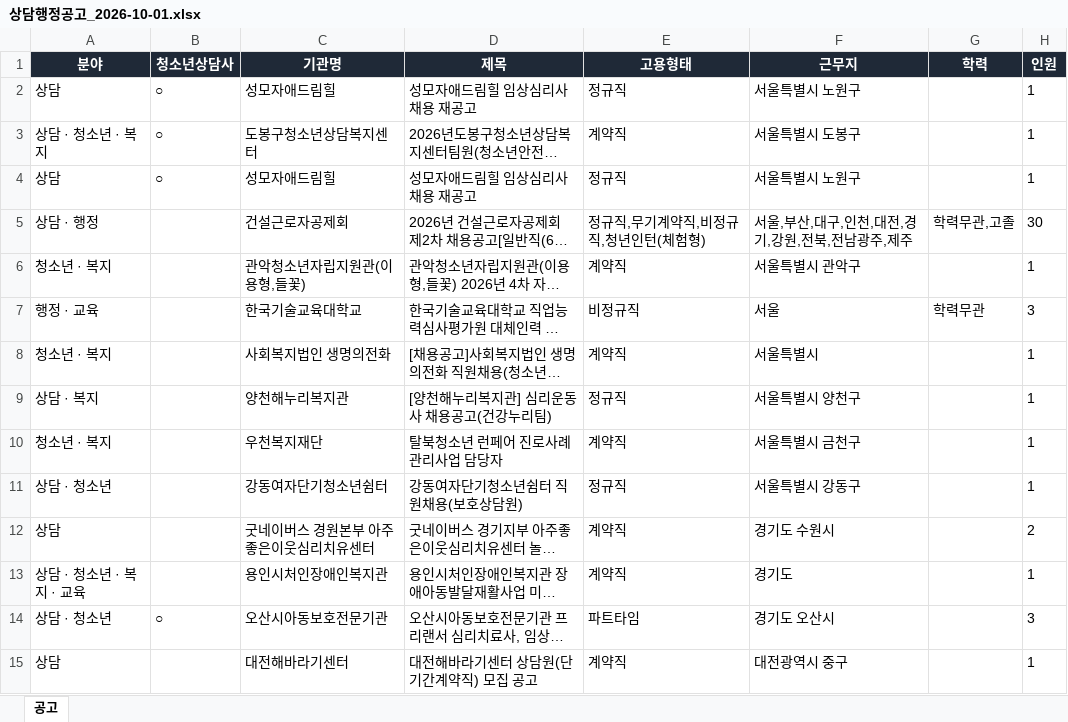
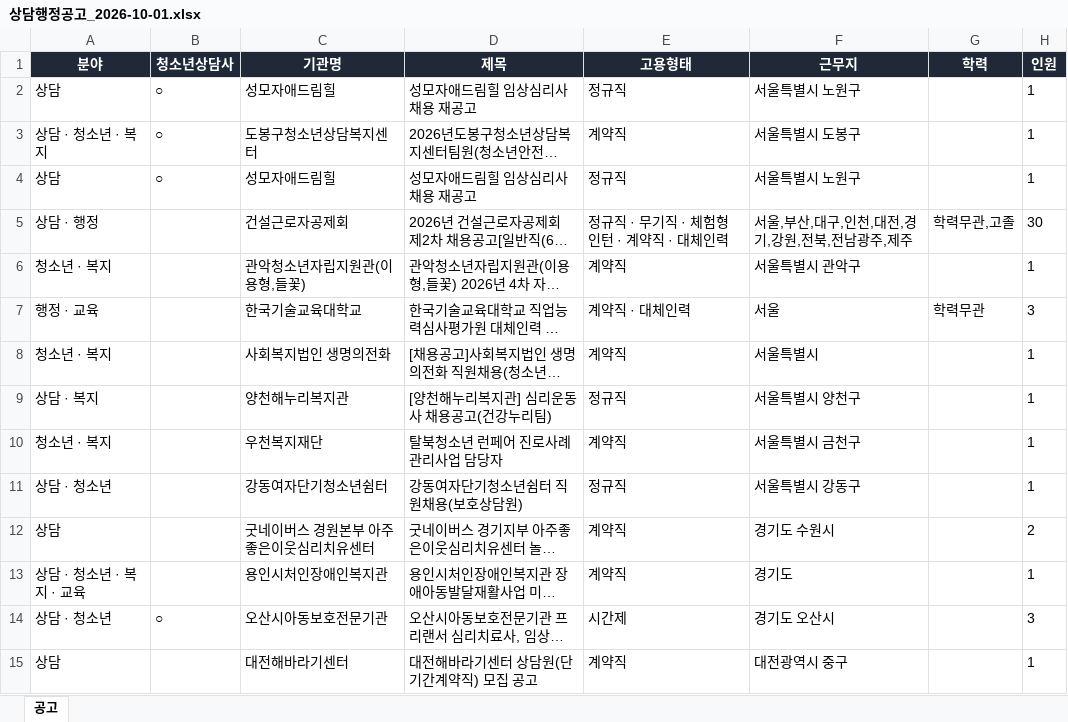
Before and after one commit to hongyul67-cpu/sangdam-chaeyong, an Excel workbook: docs/files/2026-10-01/상담행정공고_2026-10-01.xlsx, sheet 공고, drawn as a sheet; only a part is shown; long unchanged cells end in …; values as stored, in another font and other column widths than the file's, no borders; the diff names each change by its address in the sheet, - before the commit and + after, or states it on an @@ line.

```diff
--- a/docs/files/2026-10-01/상담행정공고_2026-10-01.xlsx (sheet 공고)
+++ b/docs/files/2026-10-01/상담행정공고_2026-10-01.xlsx (sheet 공고)
-E5 (고용형태): 정규직,무기계약직,비정규직,청년인턴(체험형)
+E5 (고용형태): 정규직 · 무기직 · 체험형 인턴 · 계약직 · 대체인력
-E7 (고용형태): 비정규직
+E7 (고용형태): 계약직 · 대체인력
-E14 (고용형태): 파트타임
+E14 (고용형태): 시간제
```
Also changed, not shown: docs/files/상담행정공고_최신.xlsx, 3 other files.
